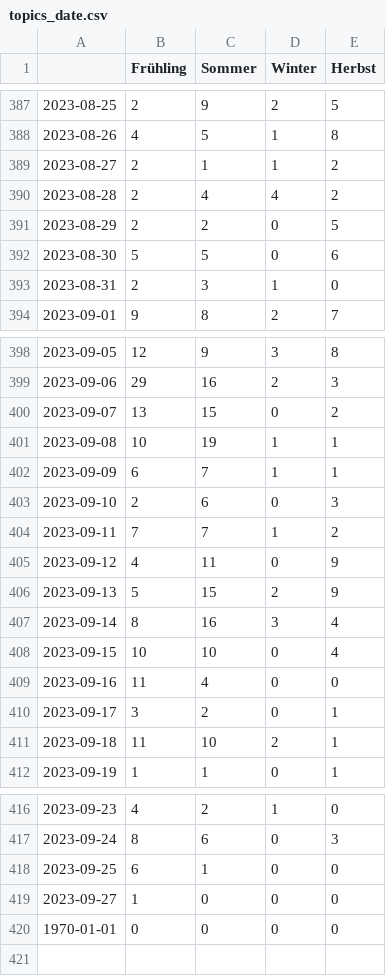
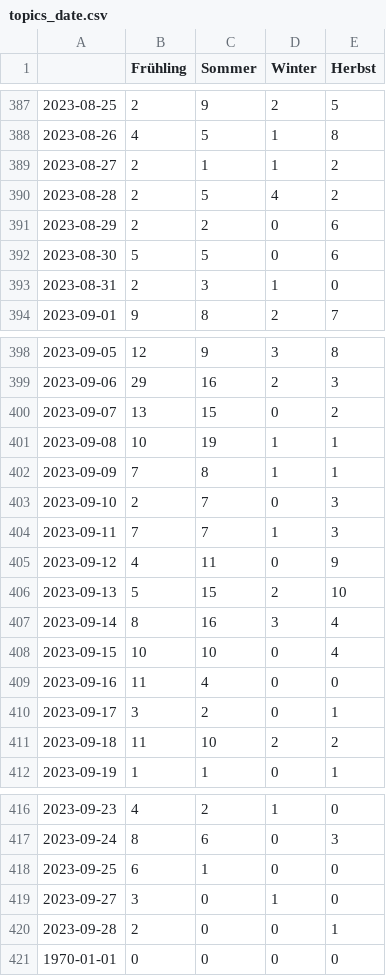
Before and after one commit to magaliekathrin/winterIsComing, a CSV file: csv/topics_date.csv, drawn as a sheet; only a part is shown, gaps mark what is left out.

```diff
--- a/csv/topics_date.csv
+++ b/csv/topics_date.csv
@@ -389,4 +389,4 @@
 2023-08-27,2,1,1,2
-2023-08-28,2,4,4,2
-2023-08-29,2,2,0,5
+2023-08-28,2,5,4,2
+2023-08-29,2,2,0,6
 2023-08-30,5,5,0,6
@@ -401,7 +401,7 @@
 2023-09-08,10,19,1,1
-2023-09-09,6,7,1,1
-2023-09-10,2,6,0,3
-2023-09-11,7,7,1,2
+2023-09-09,7,8,1,1
+2023-09-10,2,7,0,3
+2023-09-11,7,7,1,3
 2023-09-12,4,11,0,9
-2023-09-13,5,15,2,9
+2023-09-13,5,15,2,10
 2023-09-14,8,16,3,4
@@ -410,3 +410,3 @@
 2023-09-17,3,2,0,1
-2023-09-18,11,10,2,1
+2023-09-18,11,10,2,2
 2023-09-19,1,1,0,1
@@ -418,3 +418,4 @@
 2023-09-25,6,1,0,0
-2023-09-27,1,0,0,0
+2023-09-27,3,0,1,0
+2023-09-28,2,0,0,1
 1970-01-01,0,0,0,0
```
Also changed, not shown: 5 other files.
